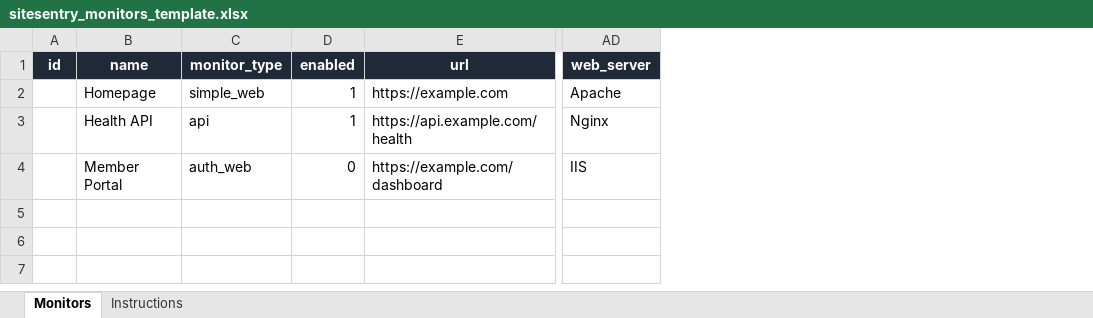
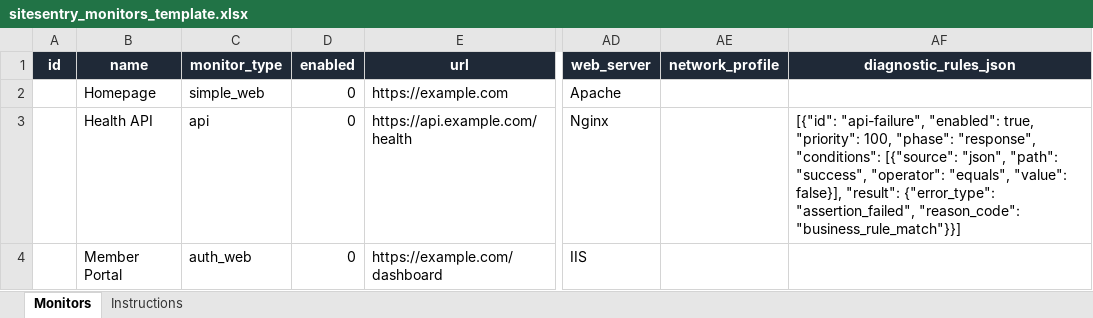
Before and after one commit to binhnt149/WebChecker, an Excel workbook: templates/sitesentry_monitors_template.xlsx, sheet Monitors, drawn as a sheet; only a part is shown, gaps mark what is left out; values as stored, in another font and other column widths than the file's, no borders; the diff names each change by its address in the sheet, - before the commit and + after, or states it on an @@ line.

```diff
--- a/templates/sitesentry_monitors_template.xlsx (sheet Monitors)
+++ b/templates/sitesentry_monitors_template.xlsx (sheet Monitors)
+column AE (network_profile), empty
+column AF (diagnostic_rules_json), row 3: [{"id": "api-failure", "enabled": true, "priority": 100, "phase": "response", "conditions": [{"source": "json", "path": "success", "operator": "equals", "value": false}], "result": {"error_type": "assertion_failed", "reason_code": "business_rule_match"}}]
-D2:D3 (enabled): 1
+D2:D3 (enabled): 0
```
Also changed, not shown: sheet Instructions, templates/sitesentry_report_template.xlsx, 31 other files.
